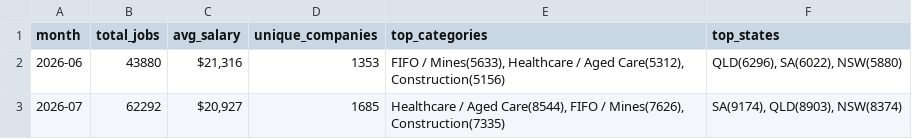
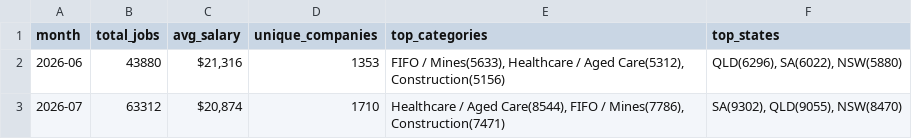
Before and after one commit to picaaart/Seekscrapper, a CSV file: data/monthly_trends.csv, drawn as a sheet.

```diff
--- a/data/monthly_trends.csv
+++ b/data/monthly_trends.csv
@@ -2,2 +2,2 @@ month,total_jobs,avg_salary,unique_companies,top_categories,top_states
 2026-06,43880,"$21,316",1353,"FIFO / Mines(5633), Healthcare / Aged Care(5312), Construction(5156)","QLD(6296), SA(6022), NSW(5880)"
-2026-07,62292,"$20,927",1685,"Healthcare / Aged Care(8544), FIFO / Mines(7626), Construction(7335)","SA(9174), QLD(8903), NSW(8374)"
+2026-07,63312,"$20,874",1710,"Healthcare / Aged Care(8544), FIFO / Mines(7786), Construction(7471)","SA(9302), QLD(9055), NSW(8470)"
```
Also changed, not shown: data/category_stats.csv, data/location_stats.csv, 4 other files.
